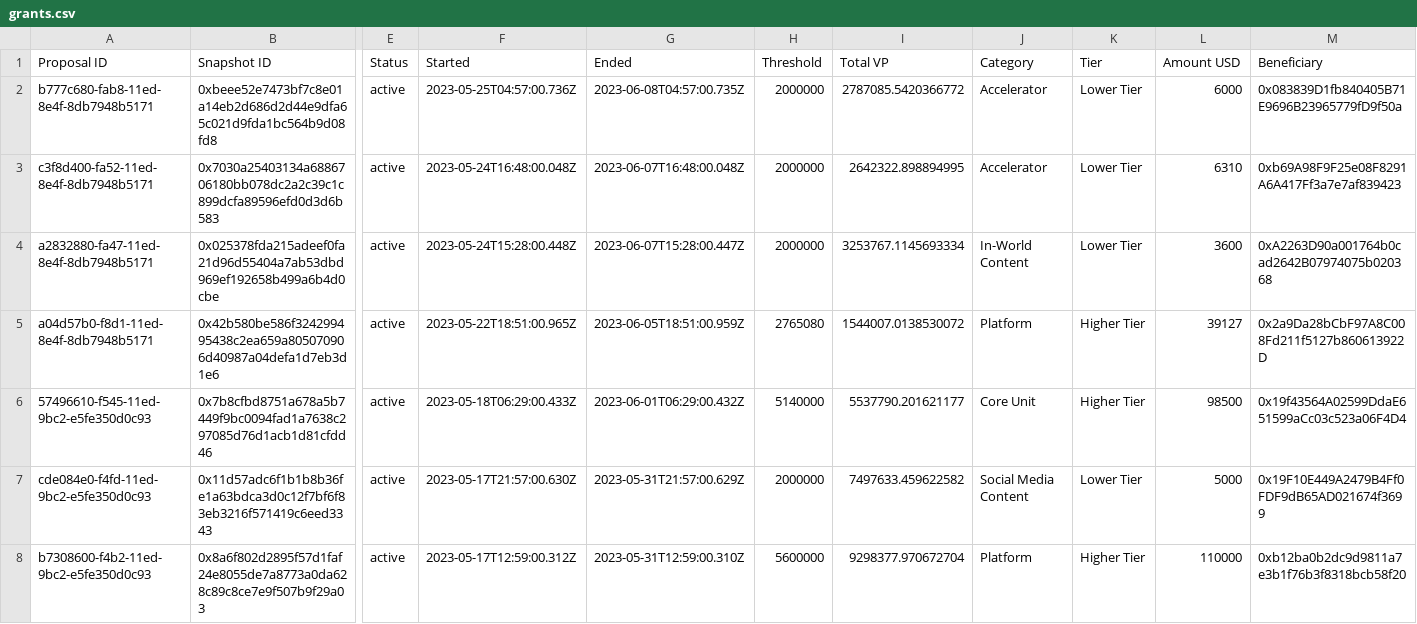
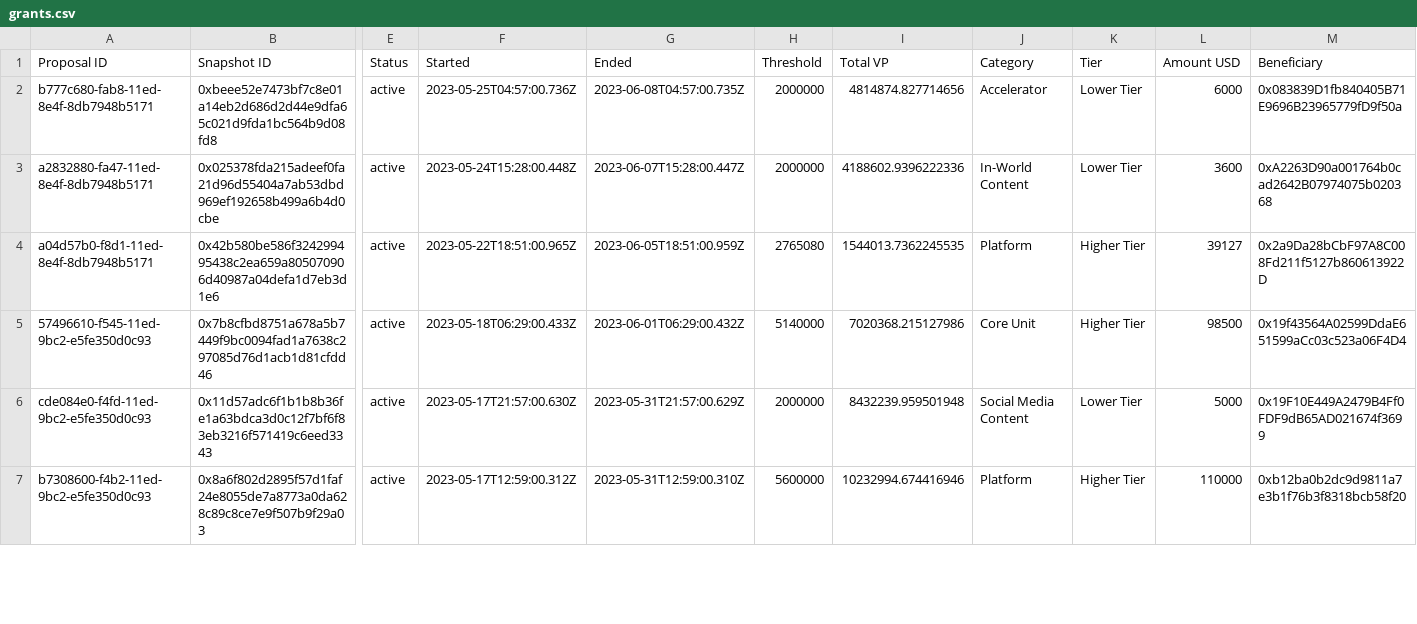
Before and after one commit to 1emu/transparency, a CSV file: grants.csv, drawn as a sheet; only a part is shown, gaps mark what is left out; removed rows and columns are numbered as before the commit, all else as after; rows hold the shown columns only; the diff covers the shown part only; the diff names each change by its address in the sheet, - before the commit and + after, or states it on an @@ line.

```diff
--- a/grants.csv
+++ b/grants.csv
-I2 (Total VP): 2787085.5420366772
+I2 (Total VP): 4814874.827714656
-row 3: c3f8d400-fa52-11ed-8e4f-8db7948b5171 | 0x7030a25403134a6886706180bb078dc2a2c39c1c899dcfa89596efd0d3d6b583 | active | 2023-05-24T16:48:00.048Z | 2023-06-07T16:48:00.048Z | 2000000 | 2642322.898894995 | Accelerator | Lower Tier | 6310 | 0xb69A98F9F25e08F8291A6A417Ff3a7e7af839423
-I3 (Total VP): 3253767.1145693334
+I3 (Total VP): 4188602.9396222336
-I4 (Total VP): 1544007.0138530072
+I4 (Total VP): 1544013.7362245535
-I5 (Total VP): 5537790.201621177
+I5 (Total VP): 7020368.215127986
-I6 (Total VP): 7497633.459622582
+I6 (Total VP): 8432239.959501948
-I7 (Total VP): 9298377.970672704
+I7 (Total VP): 10232994.674416946
```
Also changed, not shown: 28 edited cells elsewhere in this file, balances.csv, collections.csv, 16 other files.
